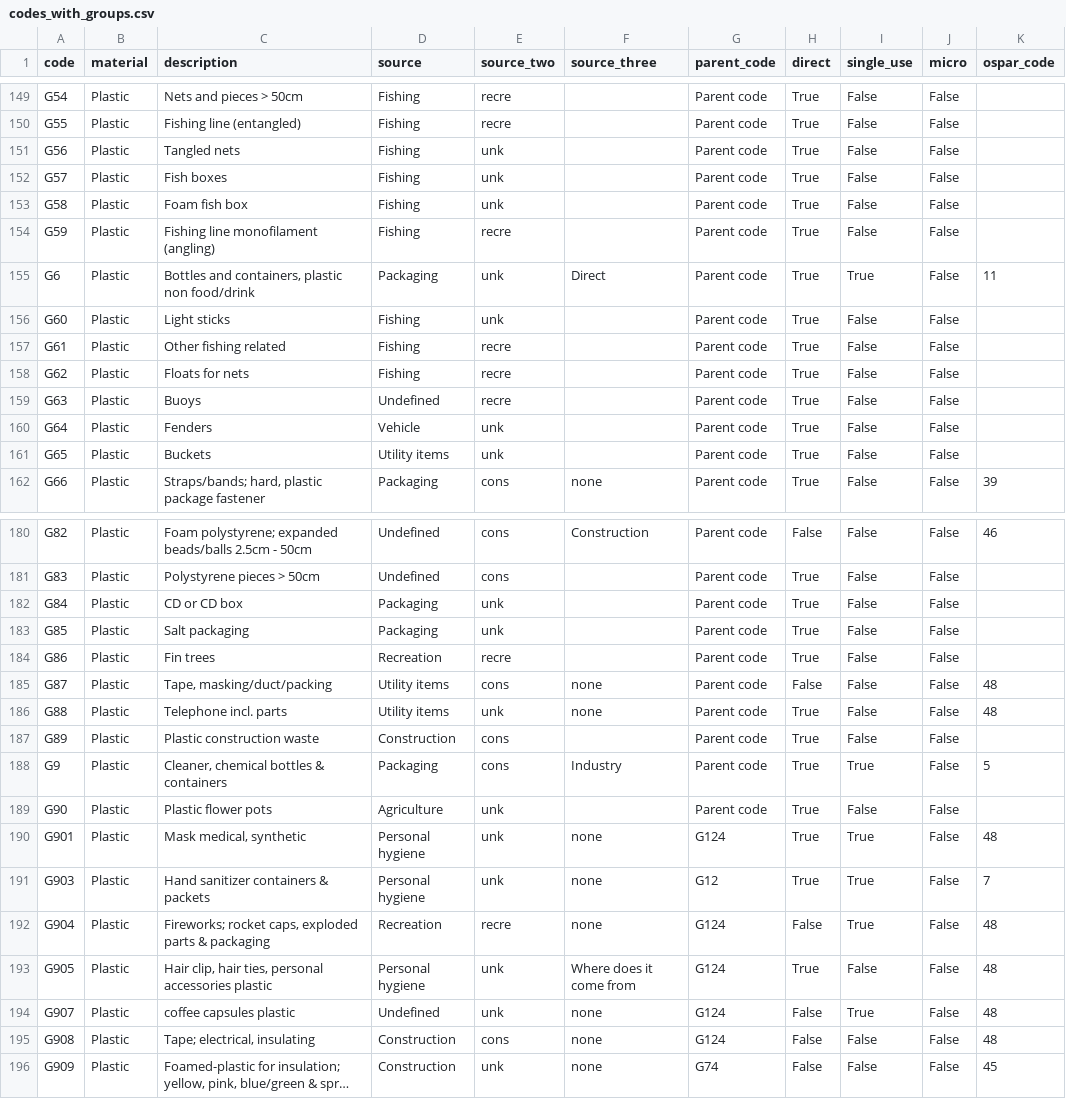
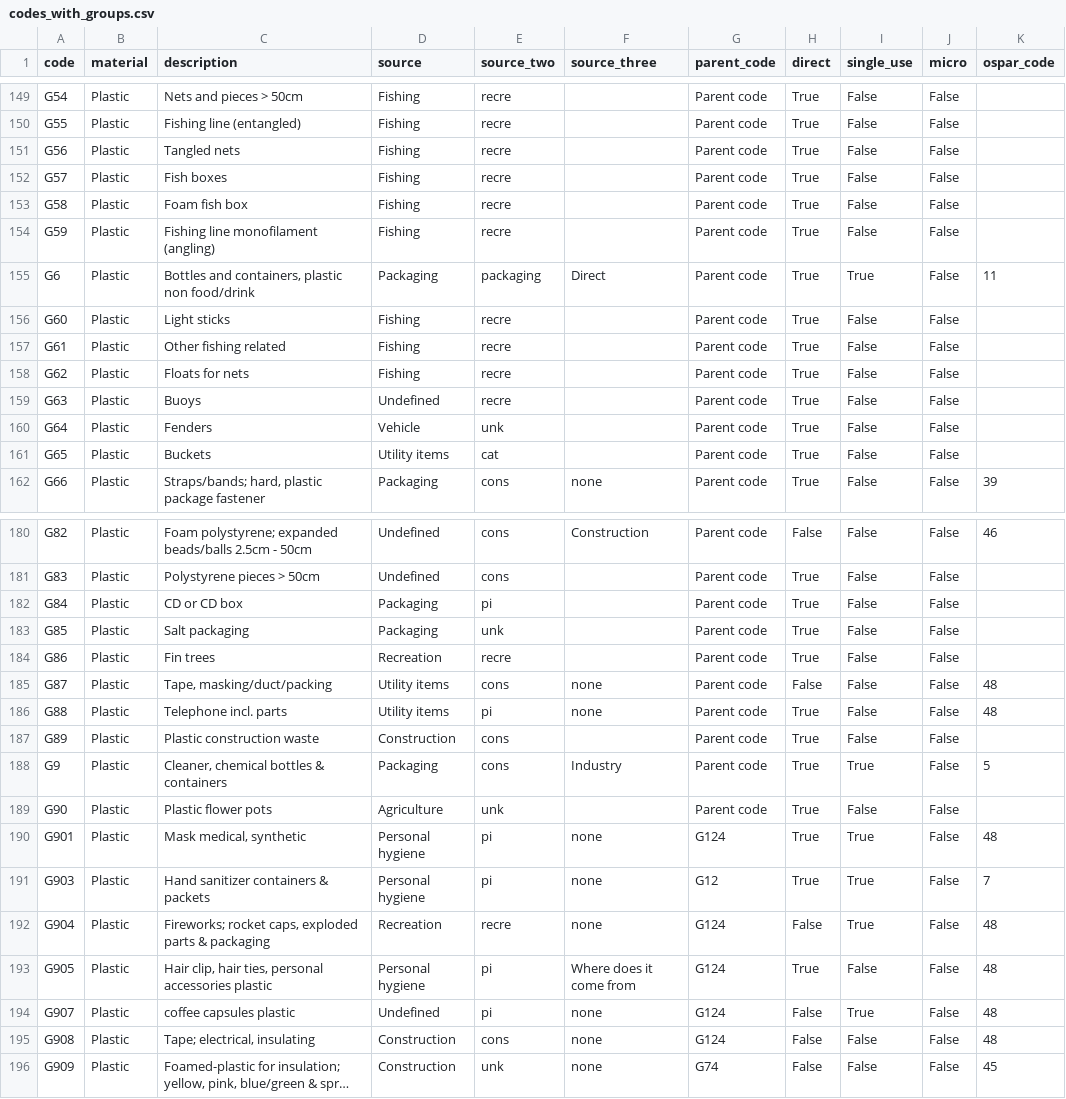
Before and after one commit to hammerdirt-analyst/iqals, a CSV file: output/code_groups/codes_with_groups.csv, drawn as a sheet; only a part is shown, gaps mark what is left out; long unchanged cells end in …; the diff covers the shown part only.

```diff
--- a/output/code_groups/codes_with_groups.csv
+++ b/output/code_groups/codes_with_groups.csv
@@ -150,8 +150,8 @@ G54,Plastic,Nets and pieces > 50cm,Fishing,recre,,Parent code,True,False,False,
 G55,Plastic,Fishing line (entangled),Fishing,recre,,Parent code,True,False,False,
-G56,Plastic,Tangled nets,Fishing,unk,,Parent code,True,False,False,
-G57,Plastic,Fish boxes,Fishing,unk,,Parent code,True,False,False,
-G58,Plastic,Foam fish box,Fishing,unk,,Parent code,True,False,False,
+G56,Plastic,Tangled nets,Fishing,recre,,Parent code,True,False,False,
+G57,Plastic,Fish boxes,Fishing,recre,,Parent code,True,False,False,
+G58,Plastic,Foam fish box,Fishing,recre,,Parent code,True,False,False,
 G59,Plastic,Fishing line monofilament (angling),Fishing,recre,,Parent code,True,False,False,
-G6,Plastic,"Bottles and containers, plastic non food/drink",Packaging,unk,Direct,Parent code,True,True,False,11
-G60,Plastic,Light sticks,Fishing,unk,,Parent code,True,False,False,
+G6,Plastic,"Bottles and containers, plastic non food/drink",Packaging,packaging,Direct,Parent code,True,True,False,11
+G60,Plastic,Light sticks,Fishing,recre,,Parent code,True,False,False,
 G61,Plastic,Other fishing related,Fishing,recre,,Parent code,True,False,False,
@@ -160,3 +160,3 @@ G63,Plastic,Buoys,Undefined,recre,,Parent code,True,False,False,
 G64,Plastic,Fenders,Vehicle,unk,,Parent code,True,False,False,
-G65,Plastic,Buckets,Utility items,unk,,Parent code,True,False,False,
+G65,Plastic,Buckets,Utility items,cat,,Parent code,True,False,False,
 G66,Plastic,"Straps/bands;  hard, plastic package fastener",Packaging,cons,none,Parent code,True,False,False,39
@@ -181,3 +181,3 @@ G82,Plastic,Foam polystyrene; expanded beads/balls  2.5cm - 50cm,Undefined,cons,
 G83,Plastic,Polystyrene pieces > 50cm,Undefined,cons,,Parent code,True,False,False,
-G84,Plastic,CD or CD box,Packaging,unk,,Parent code,True,False,False,
+G84,Plastic,CD or CD box,Packaging,pi,,Parent code,True,False,False,
 G85,Plastic,Salt packaging,Packaging,unk,,Parent code,True,False,False,
@@ -185,3 +185,3 @@ G86,Plastic,Fin trees,Recreation,recre,,Parent code,True,False,False,
 G87,Plastic,"Tape, masking/duct/packing",Utility items,cons,none,Parent code,False,False,False,48
-G88,Plastic,Telephone incl. parts,Utility items,unk,none,Parent code,True,False,False,48
+G88,Plastic,Telephone incl. parts,Utility items,pi,none,Parent code,True,False,False,48
 G89,Plastic,Plastic construction waste,Construction,cons,,Parent code,True,False,False,
@@ -189,7 +189,7 @@ G9,Plastic,"Cleaner, chemical bottles & containers",Packaging,cons,Industry,Pare
 G90,Plastic,Plastic flower pots,Agriculture,unk,,Parent code,True,False,False,
-G901,Plastic,"Mask medical, synthetic",Personal hygiene,unk,none,G124,True,True,False,48
-G903,Plastic,Hand sanitizer containers & packets,Personal hygiene,unk,none,G12,True,True,False,7
+G901,Plastic,"Mask medical, synthetic",Personal hygiene,pi,none,G124,True,True,False,48
+G903,Plastic,Hand sanitizer containers & packets,Personal hygiene,pi,none,G12,True,True,False,7
 G904,Plastic,"Fireworks; rocket caps, exploded parts & packaging",Recreation,recre,none,G124,False,True,False,48
-G905,Plastic,"Hair clip,  hair ties, personal accessories plastic",Personal hygiene,unk,Where does it come from,G124,True,False,False,48
-G907,Plastic,coffee capsules plastic,Undefined,unk,none,G124,False,True,False,48
+G905,Plastic,"Hair clip,  hair ties, personal accessories plastic",Personal hygiene,pi,Where does it come from,G124,True,False,False,48
+G907,Plastic,coffee capsules plastic,Undefined,pi,none,G124,False,True,False,48
 G908,Plastic,"Tape; electrical, insulating",Construction,cons,none,G124,False,False,False,48
```
Also changed, not shown: 46 edited cells elsewhere in this file, output/code_groups/workinglist.csv, 16 other files.
